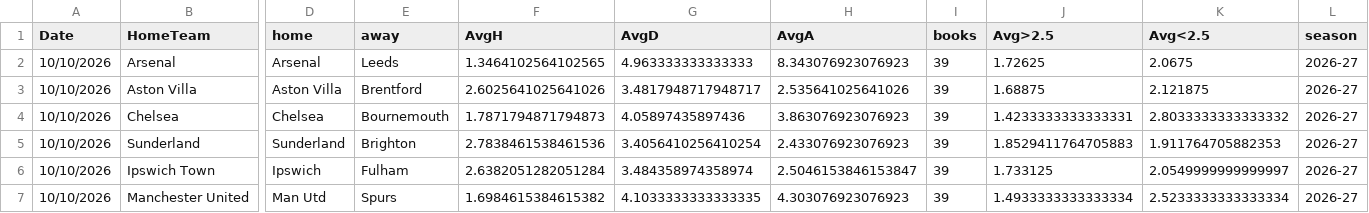
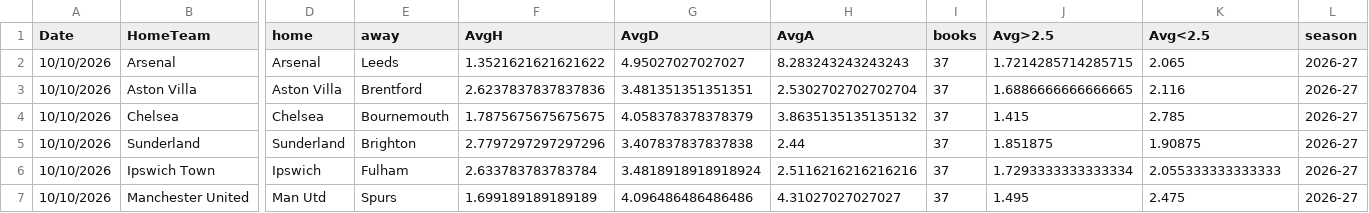
Before and after one commit to cgouilliard8-star/FPL-analyst, a CSV file: data/external/odds_live_2026-27.csv, drawn as a sheet; only a part is shown, gaps mark what is left out; the diff covers the shown part only; the diff names each change by its address in the sheet, - before the commit and + after, or states it on an @@ line.

```diff
--- a/data/external/odds_live_2026-27.csv
+++ b/data/external/odds_live_2026-27.csv
-F2 (AvgH): 1.3464102564102565
+F2 (AvgH): 1.3521621621621622
-G2 (AvgD): 4.963333333333333
+G2 (AvgD): 4.95027027027027
-H2 (AvgA): 8.343076923076923
+H2 (AvgA): 8.283243243243243
-I2:I7 (books): 39
+I2:I7 (books): 37
-J2 (Avg>2.5): 1.72625
+J2 (Avg>2.5): 1.7214285714285715
-K2 (Avg<2.5): 2.0675
+K2 (Avg<2.5): 2.065
-F3 (AvgH): 2.6025641025641026
+F3 (AvgH): 2.6237837837837836
-G3 (AvgD): 3.4817948717948717
+G3 (AvgD): 3.481351351351351
-H3 (AvgA): 2.535641025641026
+H3 (AvgA): 2.5302702702702704
-J3 (Avg>2.5): 1.68875
+J3 (Avg>2.5): 1.6886666666666665
-K3 (Avg<2.5): 2.121875
+K3 (Avg<2.5): 2.116
-F4 (AvgH): 1.7871794871794873
+F4 (AvgH): 1.7875675675675675
-G4 (AvgD): 4.05897435897436
+G4 (AvgD): 4.058378378378379
-H4 (AvgA): 3.863076923076923
+H4 (AvgA): 3.8635135135135132
-J4 (Avg>2.5): 1.4233333333333331
+J4 (Avg>2.5): 1.415
-K4 (Avg<2.5): 2.8033333333333332
+K4 (Avg<2.5): 2.785
-F5 (AvgH): 2.7838461538461536
+F5 (AvgH): 2.7797297297297296
-G5 (AvgD): 3.4056410256410254
+G5 (AvgD): 3.407837837837838
-H5 (AvgA): 2.433076923076923
+H5 (AvgA): 2.44
-J5 (Avg>2.5): 1.8529411764705883
+J5 (Avg>2.5): 1.851875
-K5 (Avg<2.5): 1.911764705882353
+K5 (Avg<2.5): 1.90875
-F6 (AvgH): 2.6382051282051284
+F6 (AvgH): 2.633783783783784
-G6 (AvgD): 3.484358974358974
+G6 (AvgD): 3.4818918918918924
-H6 (AvgA): 2.5046153846153847
+H6 (AvgA): 2.5116216216216216
-J6 (Avg>2.5): 1.733125
+J6 (Avg>2.5): 1.7293333333333334
-K6 (Avg<2.5): 2.0549999999999997
+K6 (Avg<2.5): 2.055333333333333
-F7 (AvgH): 1.6984615384615382
+F7 (AvgH): 1.699189189189189
-G7 (AvgD): 4.1033333333333335
+G7 (AvgD): 4.096486486486486
-H7 (AvgA): 4.303076923076923
+H7 (AvgA): 4.31027027027027
-J7 (Avg>2.5): 1.4933333333333334
+J7 (Avg>2.5): 1.495
-K7 (Avg<2.5): 2.5233333333333334
+K7 (Avg<2.5): 2.475
```
Also changed, not shown: 75 edited cells elsewhere in this file, data/external/averages.csv, data/external/core_insights_2026-27.csv, 3 other files.
